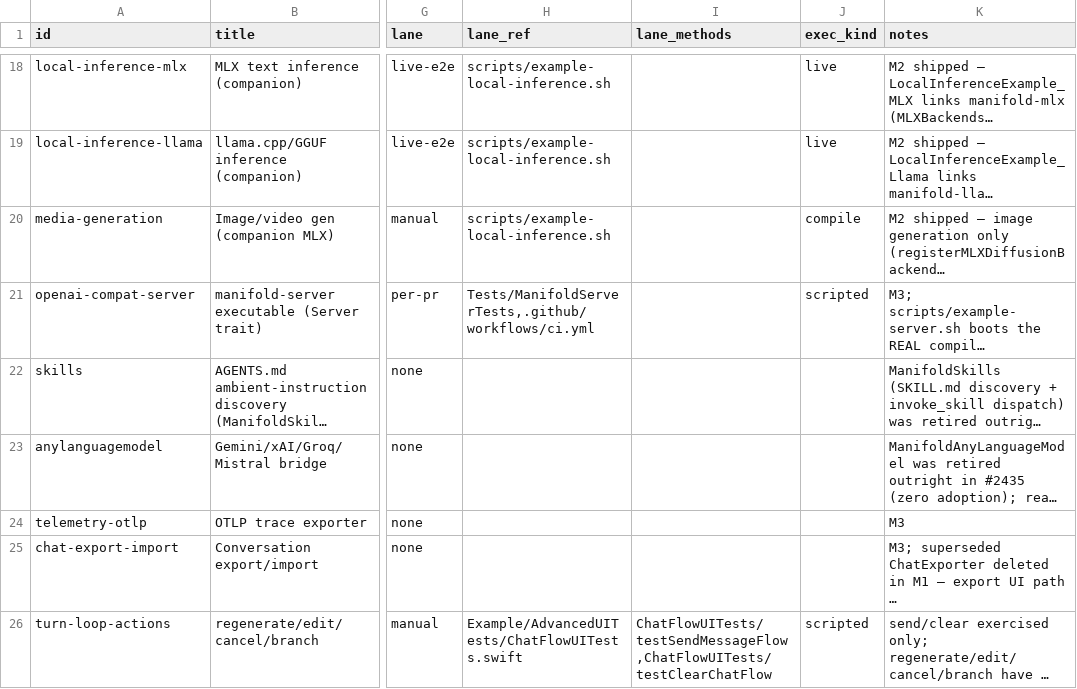
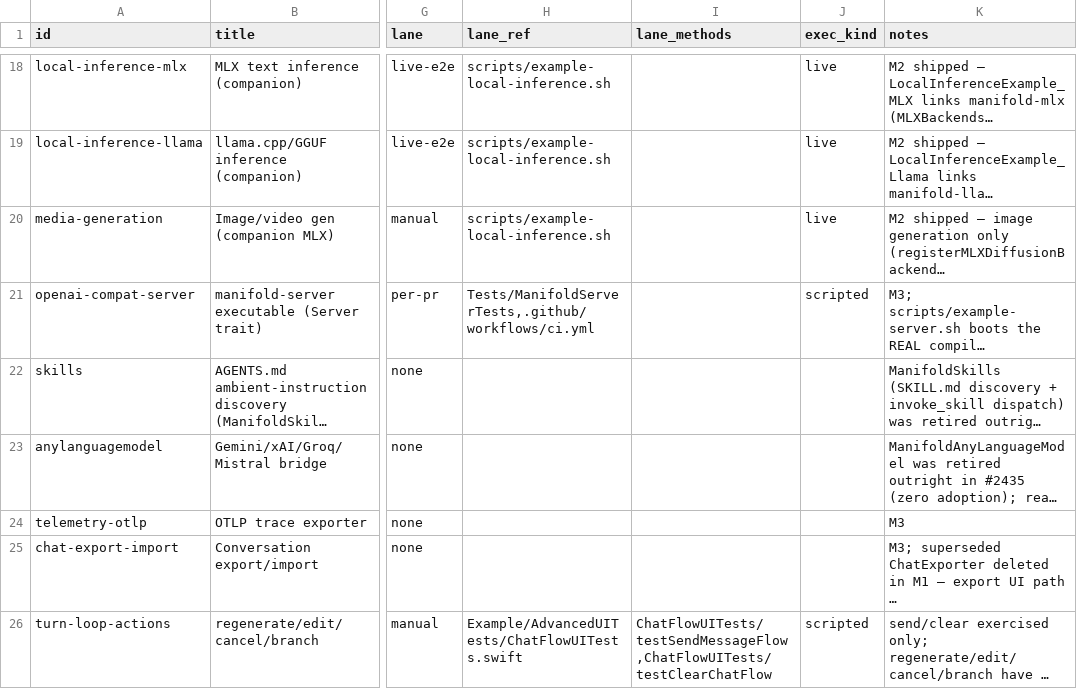
Before and after one commit to ManifoldKit/ManifoldKit, a TSV file: scripts/demo-coverage-manifest.tsv, drawn as a sheet; only a part is shown, gaps mark what is left out; long unchanged cells end in …; the diff names each change by its address in the sheet, - before the commit and + after, or states it on an @@ line.

Commit message:
test: exec_kind describes the lane, not our evidence — media-generation is live
exec_kind is a promise about what the row's own lane_ref does when it
fires. scripts/example-local-inference.sh drives real generation on real
hardware, so 'live' is accurate; 'compile' would claim it is build-only,
which is false. That the capability was not demonstrated is already
encoded by lane=manual and R3=0.

```diff
--- a/scripts/demo-coverage-manifest.tsv
+++ b/scripts/demo-coverage-manifest.tsv
-J20 (exec_kind): compile
+J20 (exec_kind): live
```
